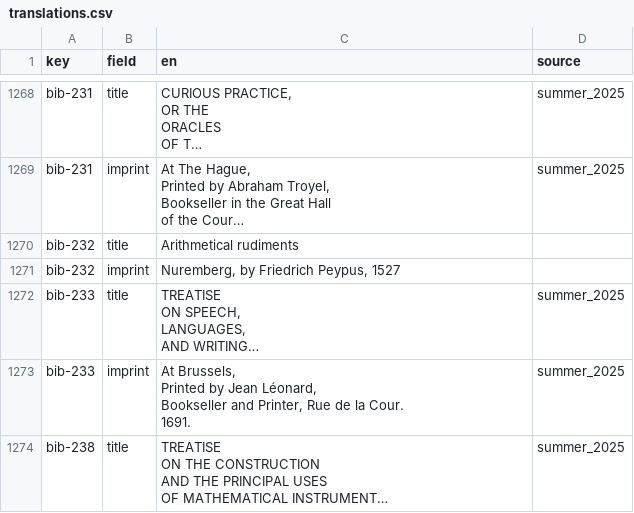
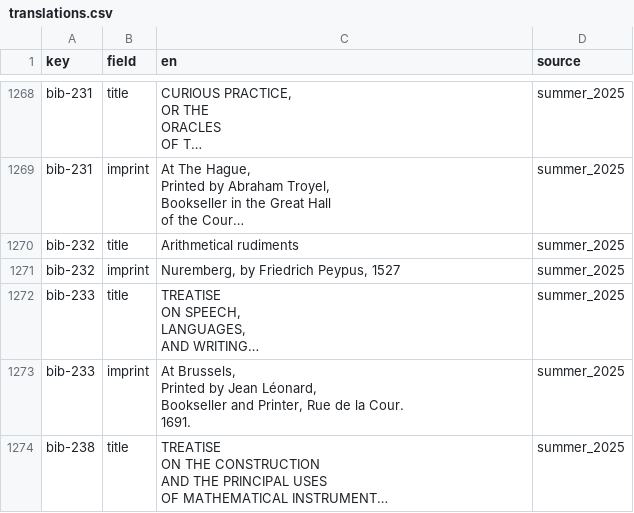
Before and after one commit to Euclides-EM/elements-resource-box, a CSV file: public/docs/translations.csv, drawn as a sheet; only a part is shown, gaps mark what is left out; long unchanged cells end in …; the diff names each change by its address in the sheet, - before the commit and + after, or states it on an @@ line.

```diff
--- a/public/docs/translations.csv
+++ b/public/docs/translations.csv
-D1270:D1271 (source): (empty)
+D1270:D1271 (source): summer_2025
```
Also changed, not shown: public/docs/items_print.csv, 6 other files.
